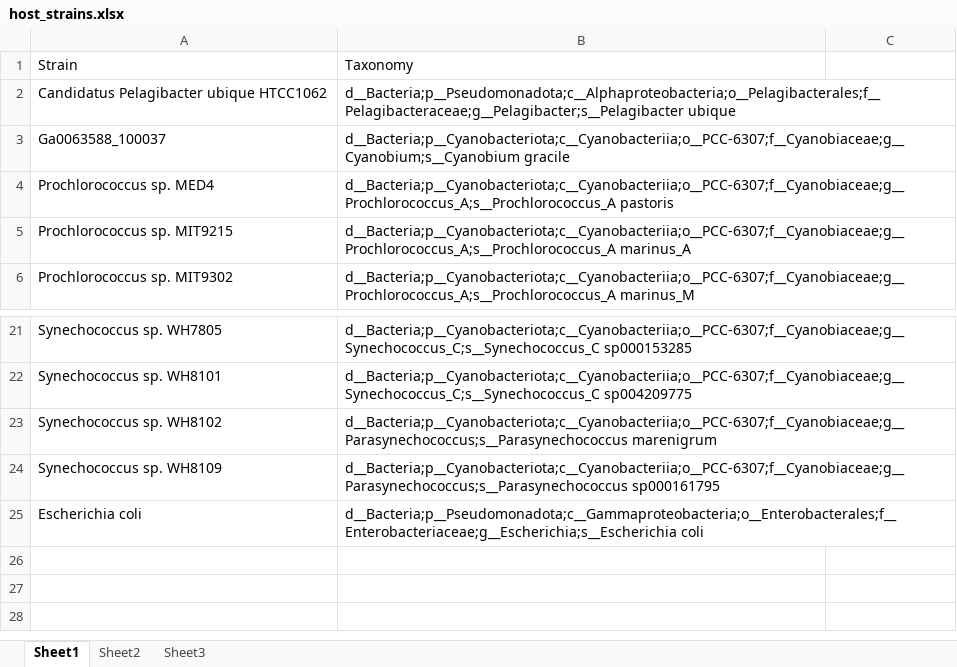
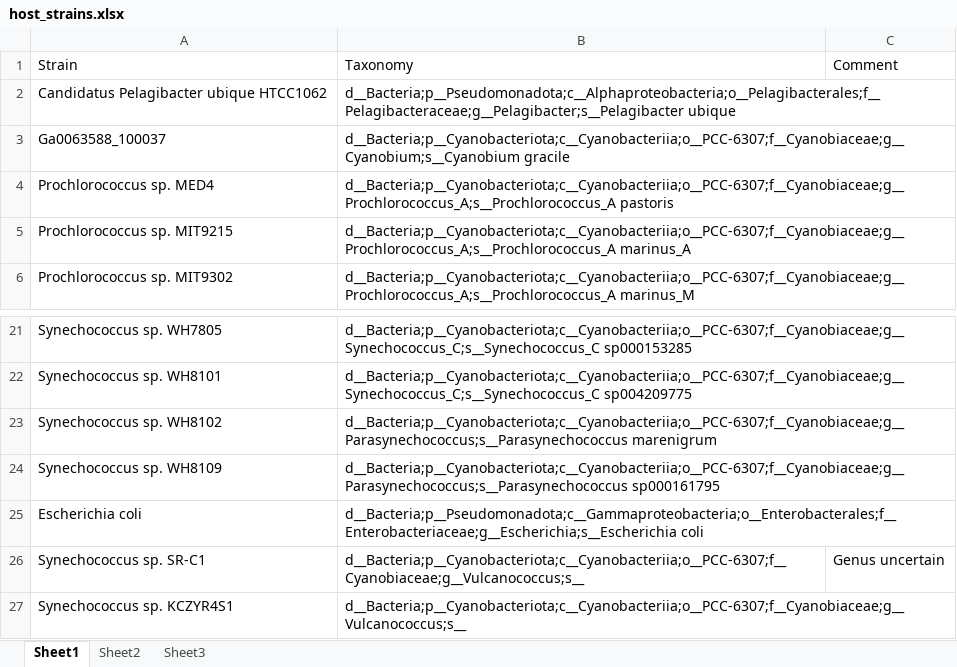
Before and after one commit to BejaLab/autographiviridae, an Excel workbook: input/host_strains.xlsx, sheet Sheet1, drawn as a sheet; only a part is shown, gaps mark what is left out; values as stored, in another font and other column widths than the file's, no borders; the diff names each change by its address in the sheet, - before the commit and + after, or states it on an @@ line.

```diff
--- a/input/host_strains.xlsx (sheet Sheet1)
+++ b/input/host_strains.xlsx (sheet Sheet1)
-C1: (empty)
+C1: Comment
+row 26: Synechococcus sp. SR-C1 | d__Bacteria;p__Cyanobacteriota;c__Cyanobacteriia;o__PCC-6307;f__Cyanobiaceae;g__Vulcanococcus;s__ | Genus uncertain
+row 27: Synechococcus sp. KCZYR4S1 | d__Bacteria;p__Cyanobacteriota;c__Cyanobacteriia;o__PCC-6307;f__Cyanobiaceae;g__Vulcanococcus;s__
```
Also changed, not shown: input/phages.xlsx, 28 other files.
